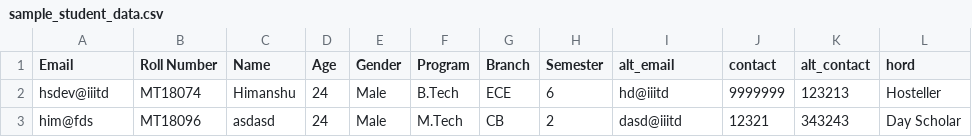
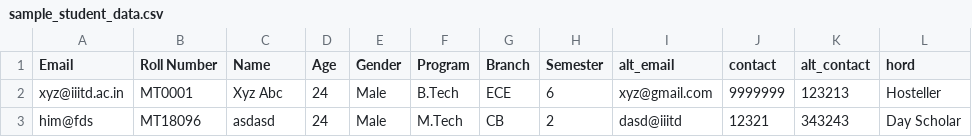
Before and after one commit to hsdeveloper147/IIITD-WBC-Portal, a CSV file: wbc/sample_student_data.csv, drawn as a sheet.

```diff
--- a/wbc/sample_student_data.csv
+++ b/wbc/sample_student_data.csv
@@ -1,3 +1,3 @@
 Email,Roll Number,Name,Age,Gender,Program,Branch,Semester,alt_email,contact,alt_contact,hord
-hsdev@iiitd,MT18074,Himanshu,24,Male,B.Tech,ECE,6,hd@iiitd,9999999,123213,Hosteller
+xyz@iiitd.ac.in,MT0001,Xyz Abc,24,Male,B.Tech,ECE,6,xyz@gmail.com,9999999,123213,Hosteller
 him@fds,MT18096,asdasd,24,Male,M.Tech,CB,2,dasd@iiitd,12321,343243,Day Scholar
```
Also changed, not shown: 22 other files.
